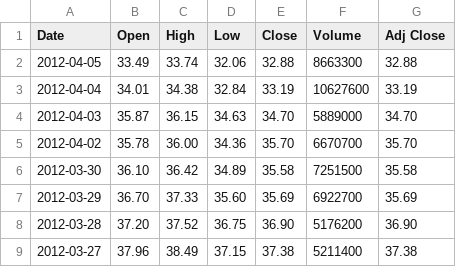
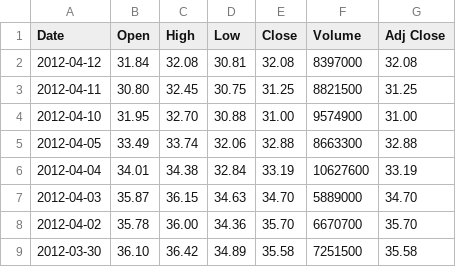
Before and after one commit to nyknghi/bi-finance, a CSV file: Projet Dauphine-BI/dataSource/Action1.csv, drawn as a sheet; only a part is shown; the shorter side is filled out with more unchanged rows; the diff names each change by its address in the sheet, - before the commit and + after, or states it on an @@ line.

```diff
--- a/Projet Dauphine-BI/dataSource/Action1.csv
+++ b/Projet Dauphine-BI/dataSource/Action1.csv
+row 2: 2012-04-12 | 31.84 | 32.08 | 30.81 | 32.08 | 8397000 | 32.08
+row 3: 2012-04-11 | 30.80 | 32.45 | 30.75 | 31.25 | 8821500 | 31.25
+row 4: 2012-04-10 | 31.95 | 32.70 | 30.88 | 31.00 | 9574900 | 31.00
```
Also changed, not shown: Projet Dauphine-BI/dataSource/Action2.csv, Projet Dauphine-BI/dataSource/Benchmark1.csv, 7 other files.
